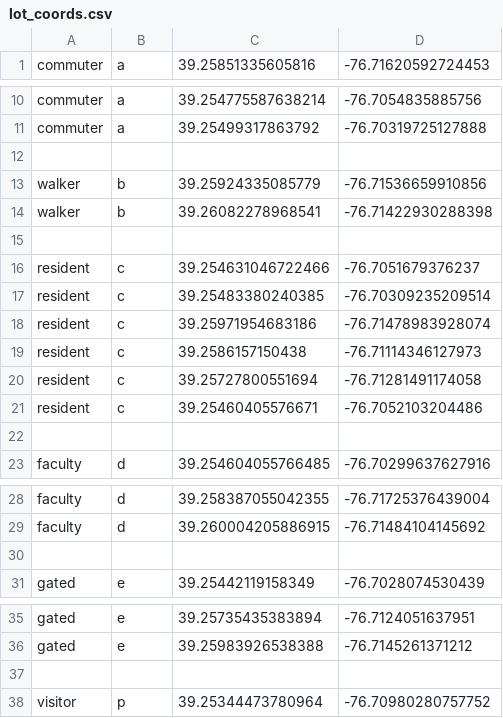
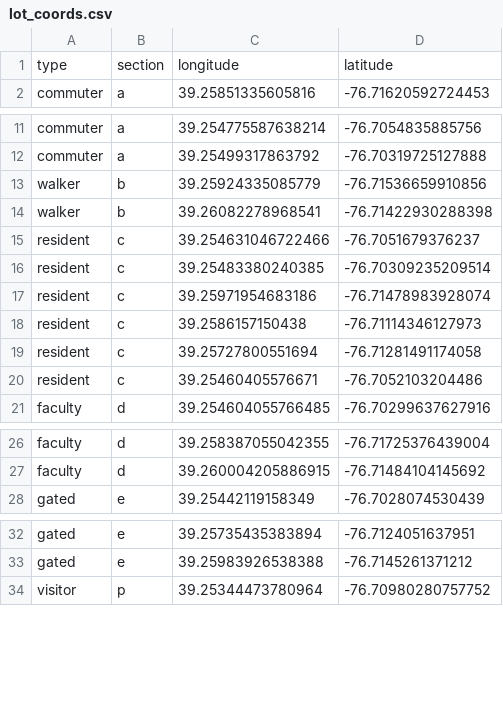
Before and after one commit to eschild314/UMBC_Interactive_Map, a CSV file: lot_coords.csv, drawn as a sheet; only a part is shown, gaps mark what is left out.

Commit message:
Changed lot_coords.csv

```diff
--- a/lot_coords.csv
+++ b/lot_coords.csv
@@ -1 +1,2 @@
+type,section,longitude,latitude
 commuter, a, 39.25851335605816, -76.71620592724453
@@ -11,6 +12,4 @@ commuter, a, 39.254775587638214, -76.7054835885756
 commuter, a, 39.25499317863792, -76.70319725127888
-
 walker, b, 39.25924335085779, -76.71536659910856
 walker, b, 39.26082278968541, -76.71422930288398
-
 resident, c, 39.254631046722466, -76.7051679376237
@@ -21,3 +20,2 @@ resident, c, 39.25727800551694, -76.71281491174058
 resident, c, 39.25460405576671, -76.7052103204486
-
 faculty, d, 39.254604055766485, -76.70299637627916
@@ -29,3 +27,2 @@ faculty, d, 39.258387055042355, -76.71725376439004
 faculty, d, 39.260004205886915, -76.71484104145692
-
 gated, e, 39.25442119158349, -76.7028074530439
@@ -36,3 +33,2 @@ gated, e, 39.25735435383894, -76.7124051637951
 gated, e, 39.25983926538388, -76.7145261371212
-
 visitor, p, 39.25344473780964, -76.70980280757752
```
